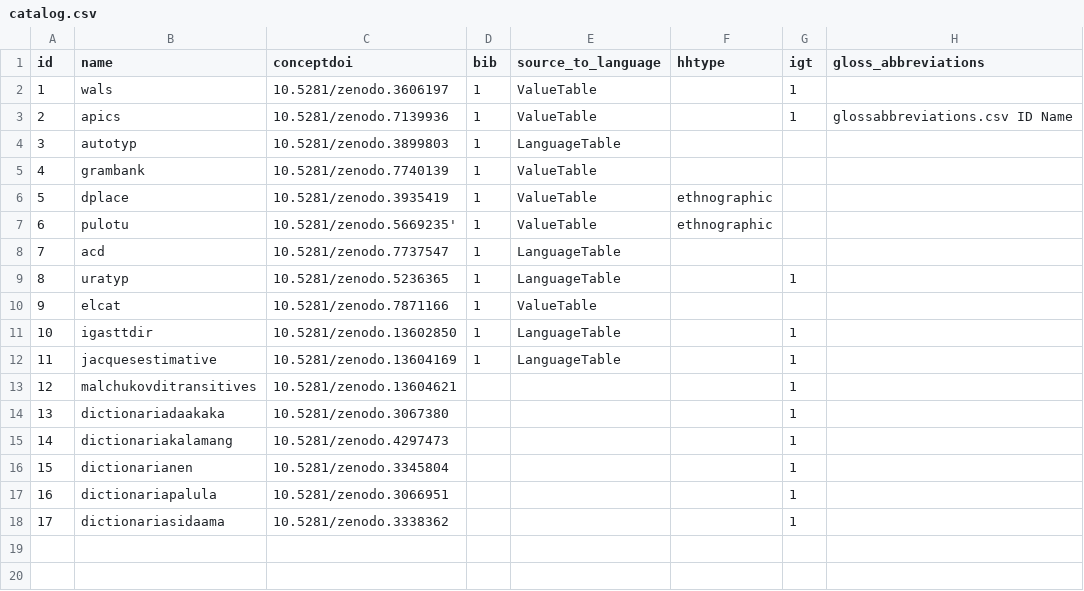
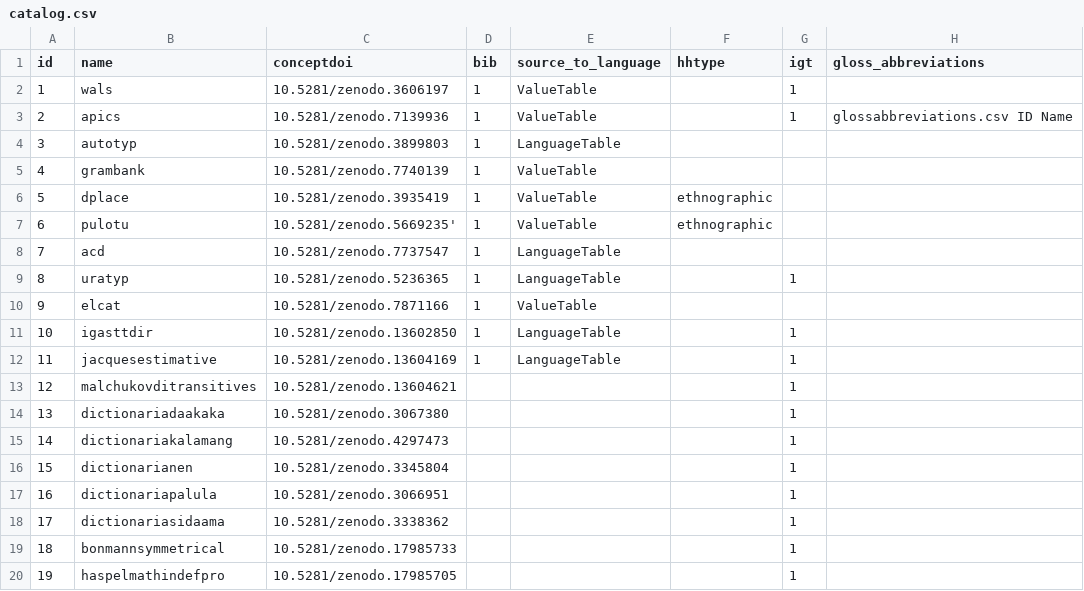
Before and after one commit to cldf-datasets/imtvault, a CSV file: raw/cldf/catalog.csv, drawn as a sheet; the diff names each change by its address in the sheet, - before the commit and + after, or states it on an @@ line.

```diff
--- a/raw/cldf/catalog.csv
+++ b/raw/cldf/catalog.csv
+row 19: 18 | bonmannsymmetrical | 10.5281/zenodo.17985733 |  |  |  | 1
+row 20: 19 | haspelmathindefpro | 10.5281/zenodo.17985705 |  |  |  | 1
```
Also changed, not shown: 10 other files.
